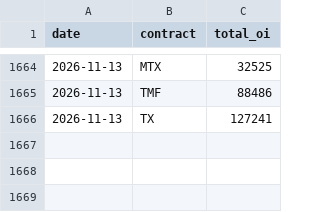
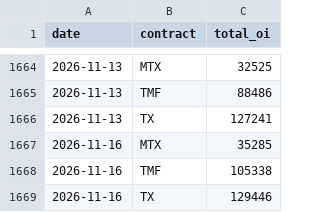
Before and after one commit to thomaschko/quietfolio-data, a CSV file: taifex_hist/fut_oi.csv, drawn as a sheet; only a part is shown, gaps mark what is left out.

```diff
--- a/taifex_hist/fut_oi.csv
+++ b/taifex_hist/fut_oi.csv
@@ -1666 +1666,4 @@ date,contract,total_oi
 2026-11-13,TX,127241
+2026-11-16,MTX,35285
+2026-11-16,TMF,105338
+2026-11-16,TX,129446
```
Also changed, not shown: taifex_hist/fut_inst.csv, taifex_hist/large.csv, 4 other files.
